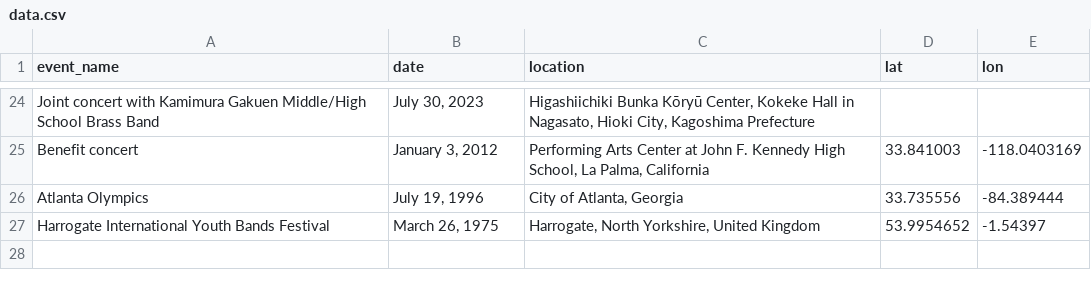
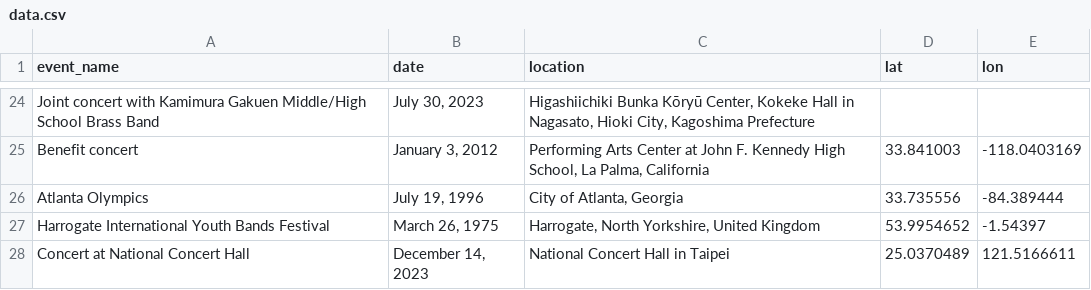
Before and after one commit to tourist-C/kt_map, a CSV file: data.csv, drawn as a sheet; only a part is shown, gaps mark what is left out.

Commit message:
Update data.csv

```diff
--- a/data.csv
+++ b/data.csv
@@ -27 +27,2 @@ Atlanta Olympics,"July 19, 1996","City of Atlanta, Georgia",33.735556,-84.389444
 Harrogate International Youth Bands Festival,"March 26, 1975","Harrogate, North Yorkshire, United Kingdom",53.9954652,-1.54397
+Concert at National Concert Hall,"December 14, 2023",National Concert Hall in Taipei,25.0370489,121.5166611
```
